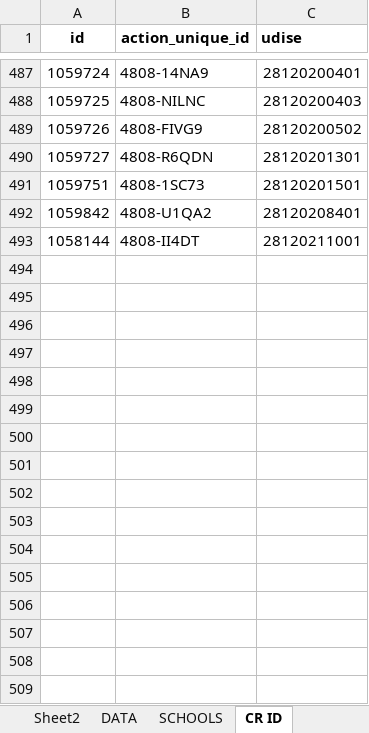
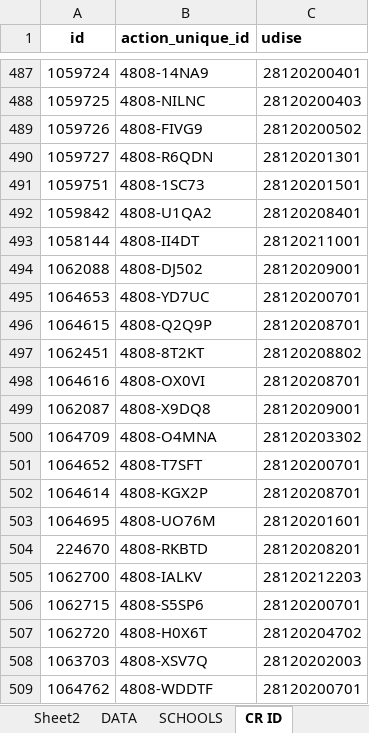
Before and after one commit to v9itsolutions/docs, an Excel workbook: CR DATA/G L PURAM - CR DATA.xlsx, sheet CR ID, drawn as a sheet; only a part is shown, gaps mark what is left out; values as stored, in another font and other column widths than the file's, no borders; the diff names each change by its address in the sheet, - before the commit and + after, or states it on an @@ line.

```diff
--- a/CR DATA/G L PURAM - CR DATA.xlsx (sheet CR ID)
+++ b/CR DATA/G L PURAM - CR DATA.xlsx (sheet CR ID)
+row 494: 1062088 | 4808-DJ502 | 28120209001
+row 495: 1064653 | 4808-YD7UC | 28120200701
+row 496: 1064615 | 4808-Q2Q9P | 28120208701
+row 497: 1062451 | 4808-8T2KT | 28120208802
+row 498: 1064616 | 4808-OX0VI | 28120208701
+row 499: 1062087 | 4808-X9DQ8 | 28120209001
+row 500: 1064709 | 4808-O4MNA | 28120203302
+row 501: 1064652 | 4808-T7SFT | 28120200701
+row 502: 1064614 | 4808-KGX2P | 28120208701
+row 503: 1064695 | 4808-UO76M | 28120201601
+row 504: 224670 | 4808-RKBTD | 28120208201
+row 505: 1062700 | 4808-IALKV | 28120212203
+row 506: 1062715 | 4808-S5SP6 | 28120200701
+row 507: 1062720 | 4808-H0X6T | 28120204702
+row 508: 1063703 | 4808-XSV7Q | 28120202003
+row 509: 1064762 | 4808-WDDTF | 28120200701
```
Also changed, not shown: sheet DATA, sheet Sheet2, formulas that keep their value, 1 other file.
